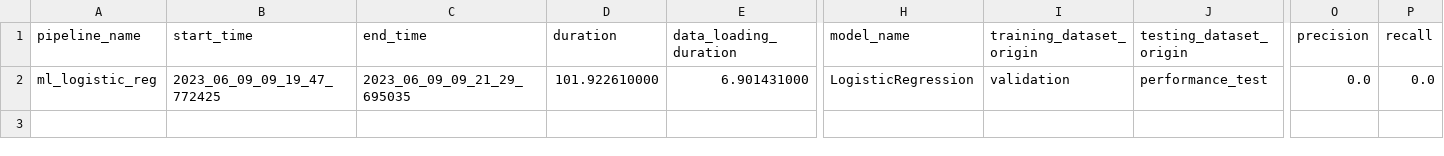
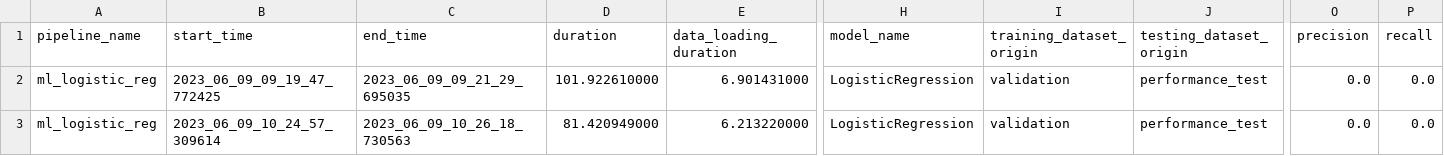
Before and after one commit to passau-masterarbeit-2023/phdtrack_project_3, a CSV file: results/classification_results.csv, drawn as a sheet; only a part is shown, gaps mark what is left out; rows hold the shown columns only; the diff names each change by its address in the sheet, - before the commit and + after, or states it on an @@ line.

```diff
--- a/results/classification_results.csv
+++ b/results/classification_results.csv
+row 3: ml_logistic_reg | 2023_06_09_10_24_57_309614 | 2023_06_09_10_26_18_730563 | 81.420949000 | 6.213220000 | LogisticRegression | validation | performance_test | 0.0 | 0.0
```
Also changed, not shown: 12 other files.
